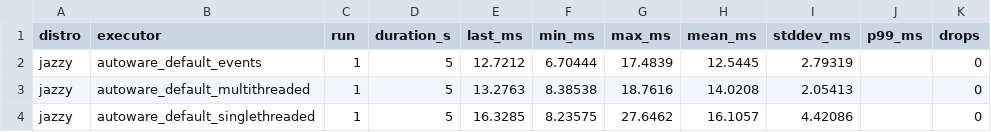
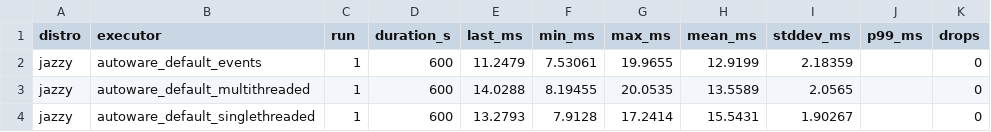
Before and after one commit to HarunTeper/rclcpp, a CSV file: docker/results/autoware-latency-jazzy.csv, drawn as a sheet.

```diff
--- a/docker/results/autoware-latency-jazzy.csv
+++ b/docker/results/autoware-latency-jazzy.csv
@@ -1,4 +1,4 @@
 distro,executor,run,duration_s,last_ms,min_ms,max_ms,mean_ms,stddev_ms,p99_ms,drops
-jazzy,autoware_default_events,1,5,12.7212,6.70444,17.4839,12.5445,2.79319,,0
-jazzy,autoware_default_multithreaded,1,5,13.2763,8.38538,18.7616,14.0208,2.05413,,0
-jazzy,autoware_default_singlethreaded,1,5,16.3285,8.23575,27.6462,16.1057,4.42086,,0
+jazzy,autoware_default_events,1,600,11.2479,7.53061,19.9655,12.9199,2.18359,,0
+jazzy,autoware_default_multithreaded,1,600,14.0288,8.19455,20.0535,13.5589,2.0565,,0
+jazzy,autoware_default_singlethreaded,1,600,13.2793,7.9128,17.2414,15.5431,1.90267,,0
```
